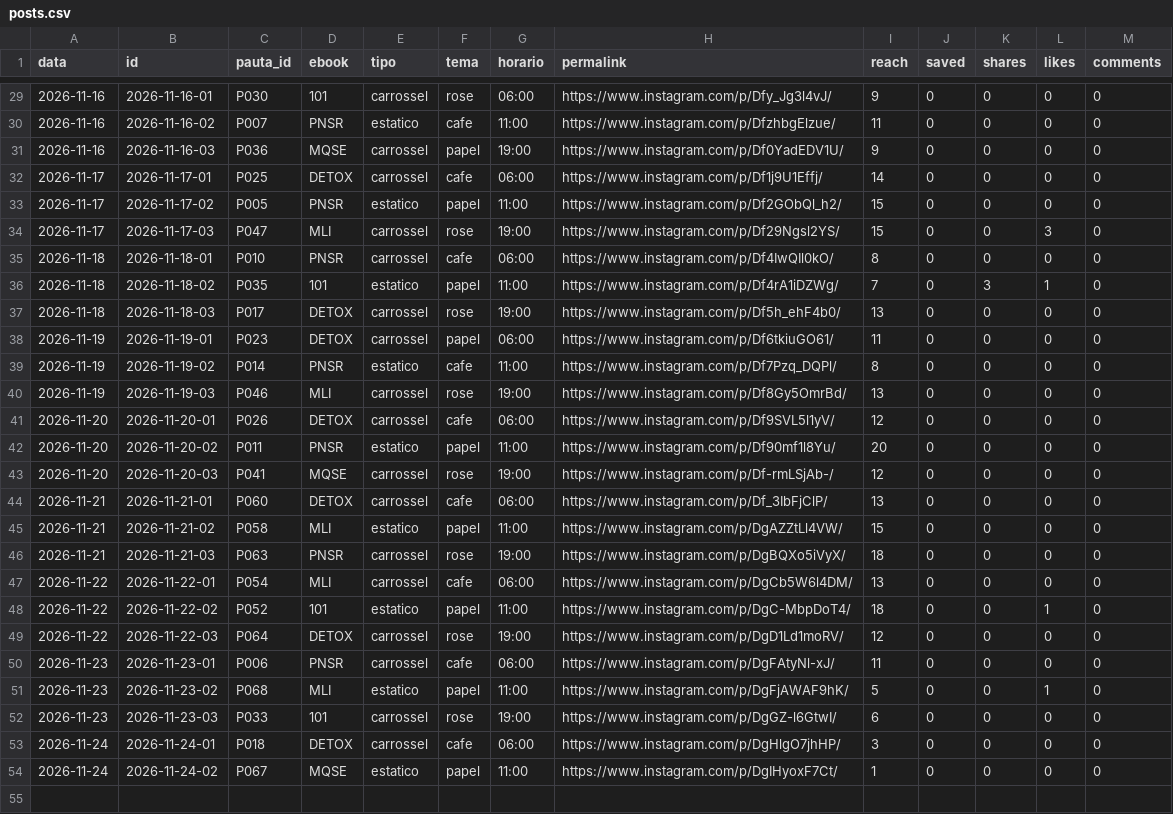
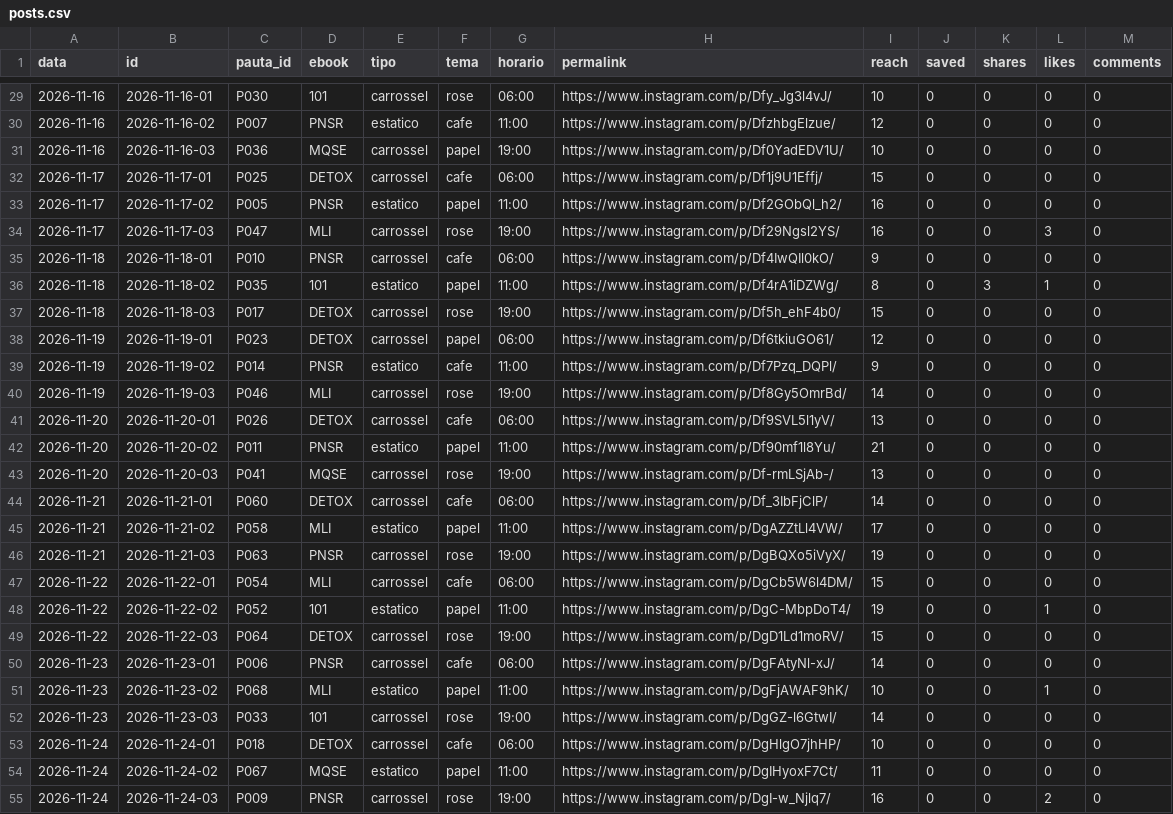
Before and after one commit to jordanobvivan97/promessa-auto, a CSV file: metricas/posts.csv, drawn as a sheet; only a part is shown, gaps mark what is left out; the diff covers the shown part only.

```diff
--- a/metricas/posts.csv
+++ b/metricas/posts.csv
@@ -29,26 +29,27 @@ data,id,pauta_id,ebook,tipo,tema,horario,permalink,reach,saved,shares,likes,comm
-2026-11-16,2026-11-16-01,P030,101,carrossel,rose,06:00,https://www.instagram.com/p/Dfy_Jg3l4vJ/,9,0,0,0,0
-2026-11-16,2026-11-16-02,P007,PNSR,estatico,cafe,11:00,https://www.instagram.com/p/DfzhbgElzue/,11,0,0,0,0
-2026-11-16,2026-11-16-03,P036,MQSE,carrossel,papel,19:00,https://www.instagram.com/p/Df0YadEDV1U/,9,0,0,0,0
-2026-11-17,2026-11-17-01,P025,DETOX,carrossel,cafe,06:00,https://www.instagram.com/p/Df1j9U1Effj/,14,0,0,0,0
-2026-11-17,2026-11-17-02,P005,PNSR,estatico,papel,11:00,https://www.instagram.com/p/Df2GObQl_h2/,15,0,0,0,0
-2026-11-17,2026-11-17-03,P047,MLI,carrossel,rose,19:00,https://www.instagram.com/p/Df29Ngsl2YS/,15,0,0,3,0
-2026-11-18,2026-11-18-01,P010,PNSR,carrossel,cafe,06:00,https://www.instagram.com/p/Df4IwQIl0kO/,8,0,0,0,0
-2026-11-18,2026-11-18-02,P035,101,estatico,papel,11:00,https://www.instagram.com/p/Df4rA1iDZWg/,7,0,3,1,0
-2026-11-18,2026-11-18-03,P017,DETOX,carrossel,rose,19:00,https://www.instagram.com/p/Df5h_ehF4b0/,13,0,0,0,0
-2026-11-19,2026-11-19-01,P023,DETOX,carrossel,papel,06:00,https://www.instagram.com/p/Df6tkiuGO61/,11,0,0,0,0
-2026-11-19,2026-11-19-02,P014,PNSR,estatico,cafe,11:00,https://www.instagram.com/p/Df7Pzq_DQPl/,8,0,0,0,0
-2026-11-19,2026-11-19-03,P046,MLI,carrossel,rose,19:00,https://www.instagram.com/p/Df8Gy5OmrBd/,13,0,0,0,0
-2026-11-20,2026-11-20-01,P026,DETOX,carrossel,cafe,06:00,https://www.instagram.com/p/Df9SVL5l1yV/,12,0,0,0,0
-2026-11-20,2026-11-20-02,P011,PNSR,estatico,papel,11:00,https://www.instagram.com/p/Df90mf1l8Yu/,20,0,0,0,0
-2026-11-20,2026-11-20-03,P041,MQSE,carrossel,rose,19:00,https://www.instagram.com/p/Df-rmLSjAb-/,12,0,0,0,0
-2026-11-21,2026-11-21-01,P060,DETOX,carrossel,cafe,06:00,https://www.instagram.com/p/Df_3IbFjClP/,13,0,0,0,0
-2026-11-21,2026-11-21-02,P058,MLI,estatico,papel,11:00,https://www.instagram.com/p/DgAZZtLl4VW/,15,0,0,0,0
-2026-11-21,2026-11-21-03,P063,PNSR,carrossel,rose,19:00,https://www.instagram.com/p/DgBQXo5iVyX/,18,0,0,0,0
-2026-11-22,2026-11-22-01,P054,MLI,carrossel,cafe,06:00,https://www.instagram.com/p/DgCb5W6l4DM/,13,0,0,0,0
-2026-11-22,2026-11-22-02,P052,101,estatico,papel,11:00,https://www.instagram.com/p/DgC-MbpDoT4/,18,0,0,1,0
-2026-11-22,2026-11-22-03,P064,DETOX,carrossel,rose,19:00,https://www.instagram.com/p/DgD1Ld1moRV/,12,0,0,0,0
-2026-11-23,2026-11-23-01,P006,PNSR,carrossel,cafe,06:00,https://www.instagram.com/p/DgFAtyNl-xJ/,11,0,0,0,0
-2026-11-23,2026-11-23-02,P068,MLI,estatico,papel,11:00,https://www.instagram.com/p/DgFjAWAF9hK/,5,0,0,1,0
-2026-11-23,2026-11-23-03,P033,101,carrossel,rose,19:00,https://www.instagram.com/p/DgGZ-l6GtwI/,6,0,0,0,0
-2026-11-24,2026-11-24-01,P018,DETOX,carrossel,cafe,06:00,https://www.instagram.com/p/DgHlgO7jhHP/,3,0,0,0,0
-2026-11-24,2026-11-24-02,P067,MQSE,estatico,papel,11:00,https://www.instagram.com/p/DgIHyoxF7Ct/,1,0,0,0,0
+2026-11-16,2026-11-16-01,P030,101,carrossel,rose,06:00,https://www.instagram.com/p/Dfy_Jg3l4vJ/,10,0,0,0,0
+2026-11-16,2026-11-16-02,P007,PNSR,estatico,cafe,11:00,https://www.instagram.com/p/DfzhbgElzue/,12,0,0,0,0
+2026-11-16,2026-11-16-03,P036,MQSE,carrossel,papel,19:00,https://www.instagram.com/p/Df0YadEDV1U/,10,0,0,0,0
+2026-11-17,2026-11-17-01,P025,DETOX,carrossel,cafe,06:00,https://www.instagram.com/p/Df1j9U1Effj/,15,0,0,0,0
+2026-11-17,2026-11-17-02,P005,PNSR,estatico,papel,11:00,https://www.instagram.com/p/Df2GObQl_h2/,16,0,0,0,0
+2026-11-17,2026-11-17-03,P047,MLI,carrossel,rose,19:00,https://www.instagram.com/p/Df29Ngsl2YS/,16,0,0,3,0
+2026-11-18,2026-11-18-01,P010,PNSR,carrossel,cafe,06:00,https://www.instagram.com/p/Df4IwQIl0kO/,9,0,0,0,0
+2026-11-18,2026-11-18-02,P035,101,estatico,papel,11:00,https://www.instagram.com/p/Df4rA1iDZWg/,8,0,3,1,0
+2026-11-18,2026-11-18-03,P017,DETOX,carrossel,rose,19:00,https://www.instagram.com/p/Df5h_ehF4b0/,15,0,0,0,0
+2026-11-19,2026-11-19-01,P023,DETOX,carrossel,papel,06:00,https://www.instagram.com/p/Df6tkiuGO61/,12,0,0,0,0
+2026-11-19,2026-11-19-02,P014,PNSR,estatico,cafe,11:00,https://www.instagram.com/p/Df7Pzq_DQPl/,9,0,0,0,0
+2026-11-19,2026-11-19-03,P046,MLI,carrossel,rose,19:00,https://www.instagram.com/p/Df8Gy5OmrBd/,14,0,0,0,0
+2026-11-20,2026-11-20-01,P026,DETOX,carrossel,cafe,06:00,https://www.instagram.com/p/Df9SVL5l1yV/,13,0,0,0,0
+2026-11-20,2026-11-20-02,P011,PNSR,estatico,papel,11:00,https://www.instagram.com/p/Df90mf1l8Yu/,21,0,0,0,0
+2026-11-20,2026-11-20-03,P041,MQSE,carrossel,rose,19:00,https://www.instagram.com/p/Df-rmLSjAb-/,13,0,0,0,0
+2026-11-21,2026-11-21-01,P060,DETOX,carrossel,cafe,06:00,https://www.instagram.com/p/Df_3IbFjClP/,14,0,0,0,0
+2026-11-21,2026-11-21-02,P058,MLI,estatico,papel,11:00,https://www.instagram.com/p/DgAZZtLl4VW/,17,0,0,0,0
+2026-11-21,2026-11-21-03,P063,PNSR,carrossel,rose,19:00,https://www.instagram.com/p/DgBQXo5iVyX/,19,0,0,0,0
+2026-11-22,2026-11-22-01,P054,MLI,carrossel,cafe,06:00,https://www.instagram.com/p/DgCb5W6l4DM/,15,0,0,0,0
+2026-11-22,2026-11-22-02,P052,101,estatico,papel,11:00,https://www.instagram.com/p/DgC-MbpDoT4/,19,0,0,1,0
+2026-11-22,2026-11-22-03,P064,DETOX,carrossel,rose,19:00,https://www.instagram.com/p/DgD1Ld1moRV/,15,0,0,0,0
+2026-11-23,2026-11-23-01,P006,PNSR,carrossel,cafe,06:00,https://www.instagram.com/p/DgFAtyNl-xJ/,14,0,0,0,0
+2026-11-23,2026-11-23-02,P068,MLI,estatico,papel,11:00,https://www.instagram.com/p/DgFjAWAF9hK/,10,0,0,1,0
+2026-11-23,2026-11-23-03,P033,101,carrossel,rose,19:00,https://www.instagram.com/p/DgGZ-l6GtwI/,14,0,0,0,0
+2026-11-24,2026-11-24-01,P018,DETOX,carrossel,cafe,06:00,https://www.instagram.com/p/DgHlgO7jhHP/,10,0,0,0,0
+2026-11-24,2026-11-24-02,P067,MQSE,estatico,papel,11:00,https://www.instagram.com/p/DgIHyoxF7Ct/,11,0,0,0,0
+2026-11-24,2026-11-24-03,P009,PNSR,carrossel,rose,19:00,https://www.instagram.com/p/DgI-w_Njlq7/,16,0,0,2,0
```
Also changed, not shown: 2 added rows and 28 edited cells elsewhere in this file, 1 other file.
